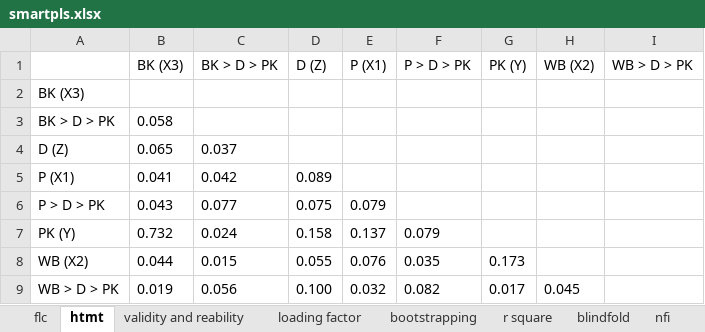
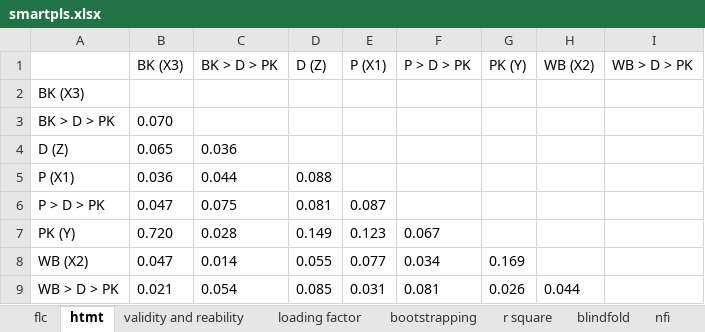
Before and after one commit to virdiggg/tesis, an Excel workbook: target/smartpls.xlsx, sheet htmt, drawn as a sheet; values as stored, in another font and other column widths than the file's, no borders; the diff names each change by its address in the sheet, - before the commit and + after, or states it on an @@ line.

```diff
--- a/target/smartpls.xlsx (sheet htmt)
+++ b/target/smartpls.xlsx (sheet htmt)
-B3 (BK (X3)): 0.058
+B3 (BK (X3)): 0.070
-C4 (BK > D > PK): 0.037
+C4 (BK > D > PK): 0.036
-B5 (BK (X3)): 0.041
+B5 (BK (X3)): 0.036
-C5 (BK > D > PK): 0.042
+C5 (BK > D > PK): 0.044
-D5 (D (Z)): 0.089
+D5 (D (Z)): 0.088
-B6 (BK (X3)): 0.043
+B6 (BK (X3)): 0.047
-C6 (BK > D > PK): 0.077
+C6 (BK > D > PK): 0.075
-D6 (D (Z)): 0.075
+D6 (D (Z)): 0.081
-E6 (P (X1)): 0.079
+E6 (P (X1)): 0.087
-B7 (BK (X3)): 0.732
+B7 (BK (X3)): 0.720
-C7 (BK > D > PK): 0.024
+C7 (BK > D > PK): 0.028
-D7 (D (Z)): 0.158
+D7 (D (Z)): 0.149
-E7 (P (X1)): 0.137
+E7 (P (X1)): 0.123
-F7 (P > D > PK): 0.079
+F7 (P > D > PK): 0.067
-B8 (BK (X3)): 0.044
+B8 (BK (X3)): 0.047
-C8 (BK > D > PK): 0.015
+C8 (BK > D > PK): 0.014
-E8 (P (X1)): 0.076
+E8 (P (X1)): 0.077
-F8 (P > D > PK): 0.035
+F8 (P > D > PK): 0.034
-G8 (PK (Y)): 0.173
+G8 (PK (Y)): 0.169
-B9 (BK (X3)): 0.019
+B9 (BK (X3)): 0.021
-C9 (BK > D > PK): 0.056
+C9 (BK > D > PK): 0.054
-D9 (D (Z)): 0.100
+D9 (D (Z)): 0.085
-E9 (P (X1)): 0.032
+E9 (P (X1)): 0.031
-F9 (P > D > PK): 0.082
+F9 (P > D > PK): 0.081
-G9 (PK (Y)): 0.017
+G9 (PK (Y)): 0.026
-H9 (WB (X2)): 0.045
+H9 (WB (X2)): 0.044
```
Also changed, not shown: sheet loading factor, sheet vif, sheet bootstrapping, sheet flc, sheet validity and reability, sheet nfi, 2 more sheets, target/Hasil_Profil_Responden.xlsx, 21 other files.
